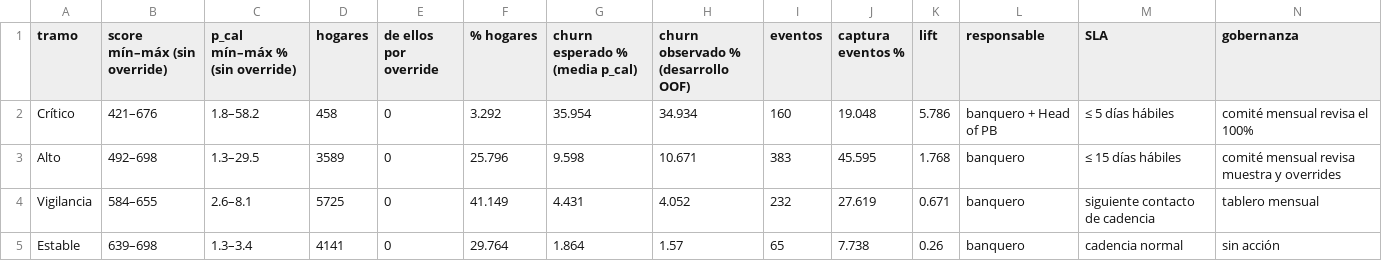
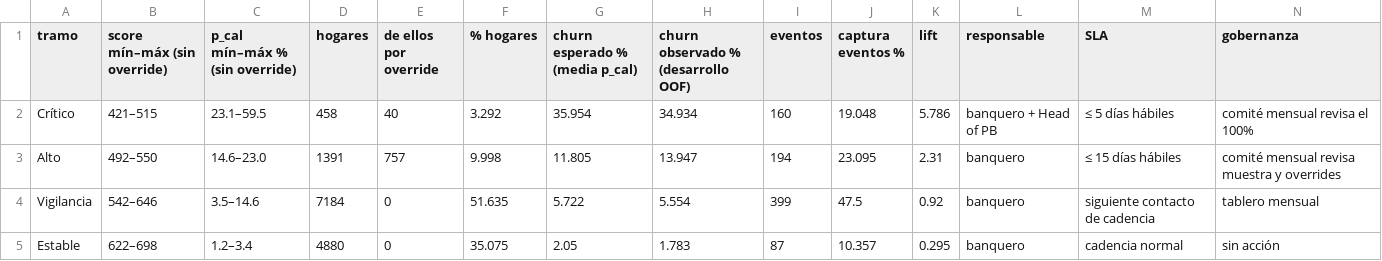
Before and after one commit to ealejandrot-bit/Citizens-bank, a CSV file: scorecard/outputs/tables/12_master_scale_alite_desarrollo_hogares.csv, drawn as a sheet.

```diff
--- a/scorecard/outputs/tables/12_master_scale_alite_desarrollo_hogares.csv
+++ b/scorecard/outputs/tables/12_master_scale_alite_desarrollo_hogares.csv
@@ -1,5 +1,5 @@
 tramo,score mín–máx (sin override),p_cal mín–máx % (sin override),hogares,de ellos por override,% hogares,churn esperado % (media p_cal),churn observado % (desarrollo OOF),eventos,captura eventos %,lift,responsable,SLA,gobernanza
-Crítico,421–676,1.8–58.2,458,0,3.292,35.954,34.934,160,19.048,5.786,banquero + Head of PB,≤ 5 días hábiles,comité mensual revisa el 100%
-Alto,492–698,1.3–29.5,3589,0,25.796,9.598,10.671,383,45.595,1.768,banquero,≤ 15 días hábiles,comité mensual revisa muestra y overrides
-Vigilancia,584–655,2.6–8.1,5725,0,41.149,4.431,4.052,232,27.619,0.671,banquero,siguiente contacto de cadencia,tablero mensual
-Estable,639–698,1.3–3.4,4141,0,29.764,1.864,1.57,65,7.738,0.26,banquero,cadencia normal,sin acción
+Crítico,421–515,23.1–59.5,458,40,3.292,35.954,34.934,160,19.048,5.786,banquero + Head of PB,≤ 5 días hábiles,comité mensual revisa el 100%
+Alto,492–550,14.6–23.0,1391,757,9.998,11.805,13.947,194,23.095,2.31,banquero,≤ 15 días hábiles,comité mensual revisa muestra y overrides
+Vigilancia,542–646,3.5–14.6,7184,0,51.635,5.722,5.554,399,47.5,0.92,banquero,siguiente contacto de cadencia,tablero mensual
+Estable,622–698,1.2–3.4,4880,0,35.075,2.05,1.783,87,10.357,0.295,banquero,cadencia normal,sin acción
```
Also changed, not shown: scorecard/outputs/tables/12_master_scale_a_desarrollo_hogares.csv, scorecard/outputs/tables/12_master_scale_a_holdout_hogares.csv, 27 other files.
